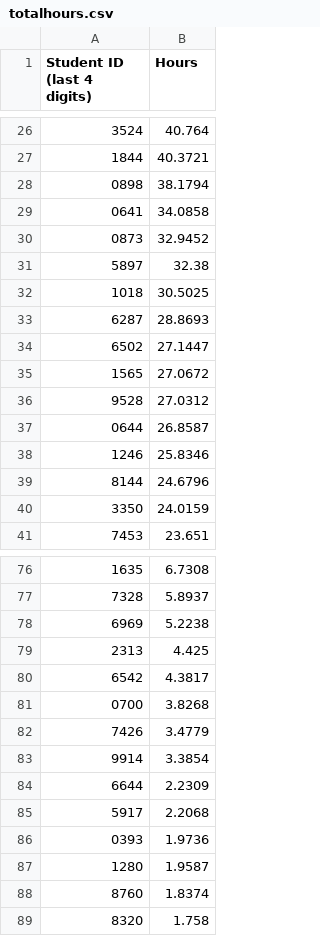
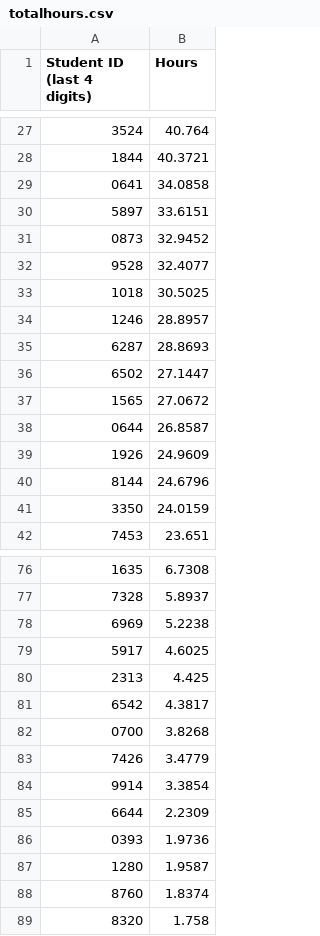
Before and after one commit to Team3128/2018-19-attendance-data, a CSV file: totalhours.csv, drawn as a sheet; only a part is shown, gaps mark what is left out; the diff covers the shown part only.

```diff
--- a/totalhours.csv
+++ b/totalhours.csv
@@ -27,7 +28,8 @@ Student ID (last 4 digits), Hours
 1844,40.3721
-0898,38.1794
 0641,34.0858
+5897,33.6151
 0873,32.9452
-5897,32.38
+9528,32.4077
 1018,30.5025
+1246,28.8957
 6287,28.8693
@@ -35,5 +37,4 @@ Student ID (last 4 digits), Hours
 1565,27.0672
-9528,27.0312
 0644,26.8587
-1246,25.8346
+1926,24.9609
 8144,24.6796
@@ -78,2 +78,3 @@ Student ID (last 4 digits), Hours
 6969,5.2238
+5917,4.6025
 2313,4.425
@@ -84,3 +85,2 @@ Student ID (last 4 digits), Hours
 6644,2.2309
-5917,2.2068
 0393,1.9736
```
Also changed, not shown: 7 added rows, 7 removed rows and 10 edited cells elsewhere in this file.
